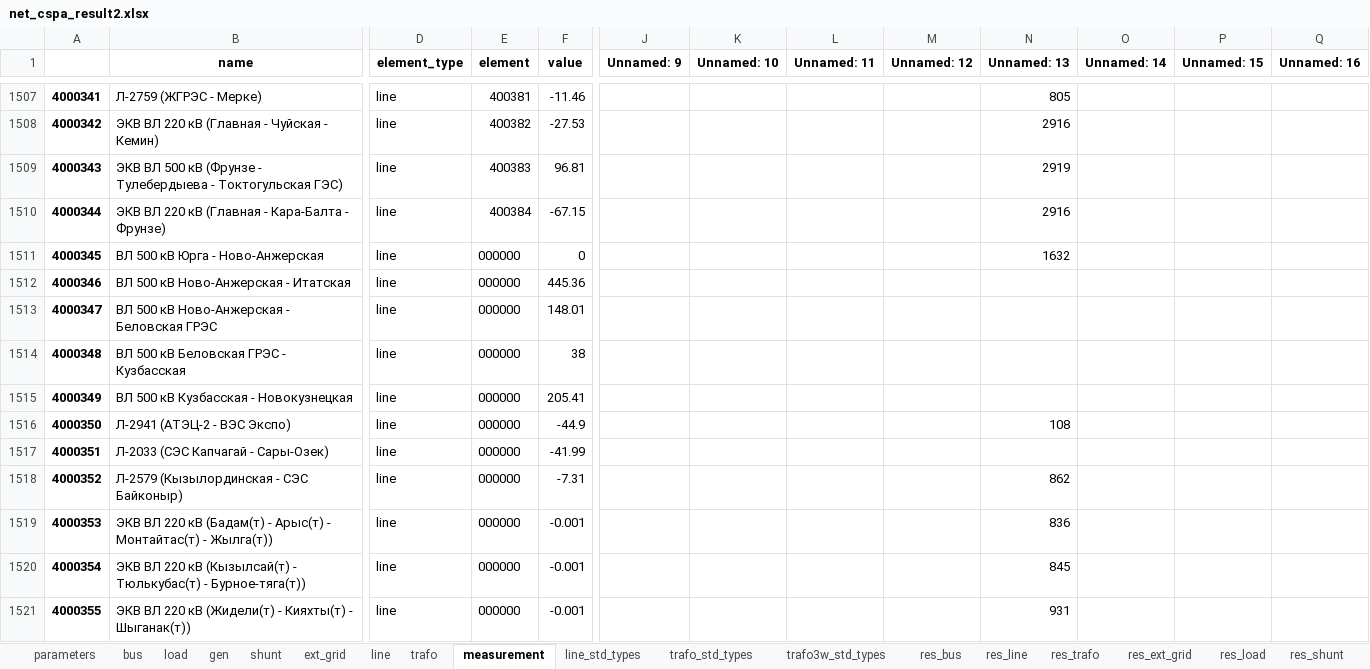
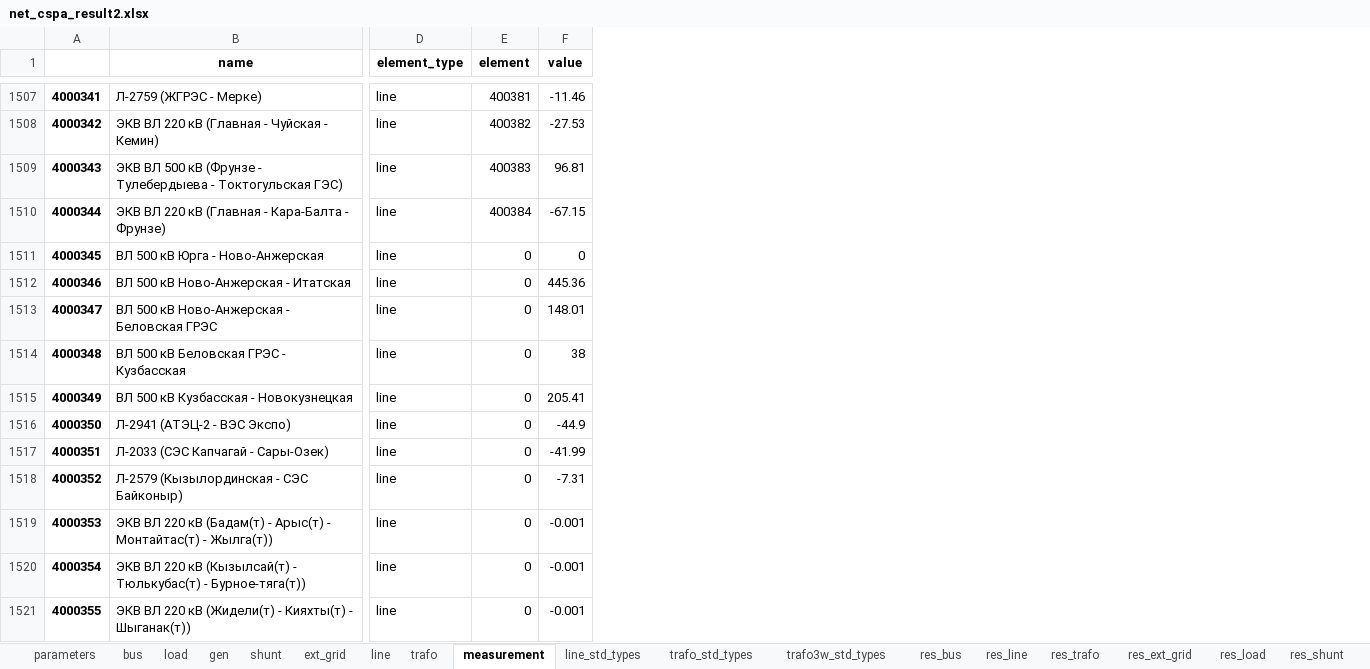
Before and after one commit to AzamatIlyasov/pandafp, an Excel workbook: demo/EMS/net_cspa_result2.xlsx, sheet measurement, drawn as a sheet; only a part is shown, gaps mark what is left out; values as stored, in another font and other column widths than the file's, no borders; the diff covers the shown part only; the diff names each change by its address in the sheet, - before the commit and + after, or states it on an @@ line.

```diff
--- a/demo/EMS/net_cspa_result2.xlsx (sheet measurement)
+++ b/demo/EMS/net_cspa_result2.xlsx (sheet measurement)
-column J (Unnamed: 9), empty
-column K (Unnamed: 10), empty
-column L (Unnamed: 11), empty
-column M (Unnamed: 12), empty
-column N (Unnamed: 13), rows 1507-1521: 805 | 2916 | 2919 | 2916 | 1632 |  |  |  |  | 108 |  | 862 | 836 | 845 | 931
-column O (Unnamed: 14), empty
-column P (Unnamed: 15), empty
-column Q (Unnamed: 16), empty
-E1511:E1521 (element): 000000
+E1511:E1521 (element): 0
```
Also changed, not shown: 123 edited cells elsewhere in this sheet, sheet dtypes, demo/EMS/net_cspa2.xlsx.
